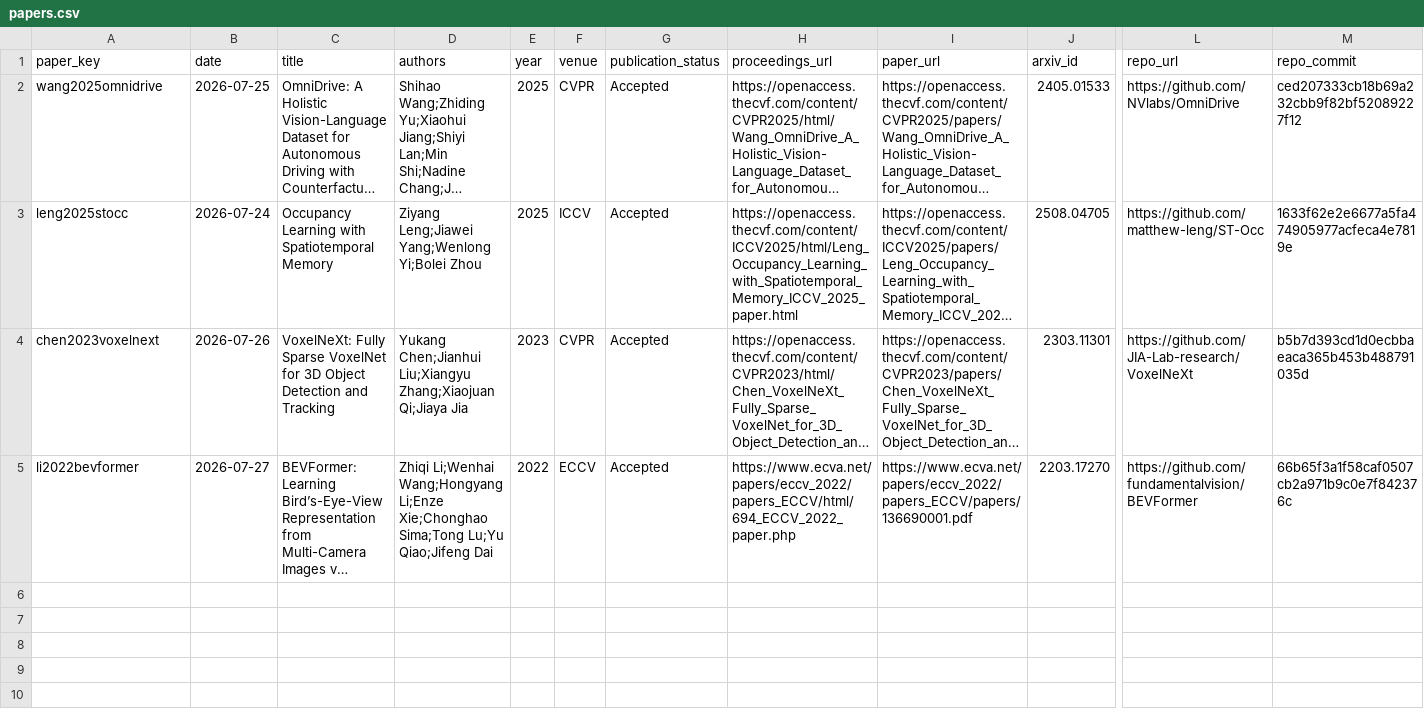
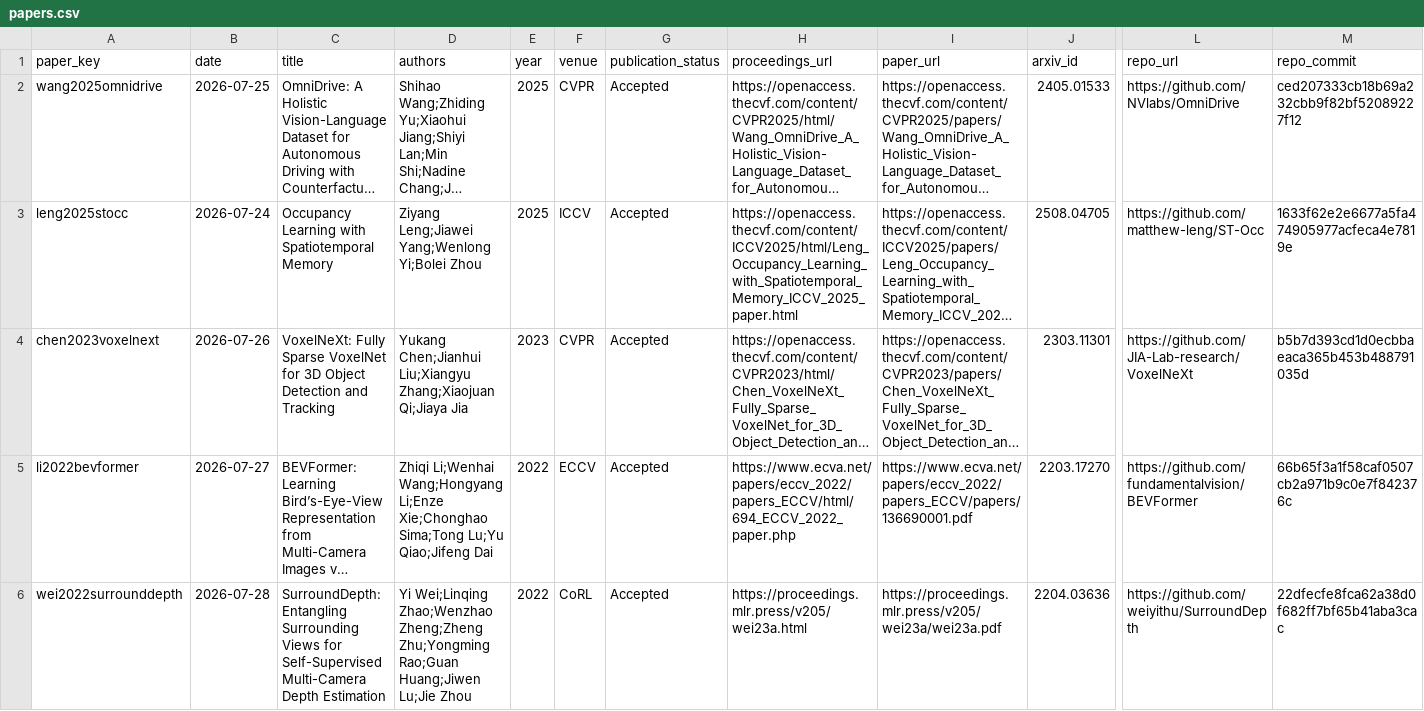
Before and after one commit to drxadqz/drive-perception-lab, a CSV file: index/papers.csv, drawn as a sheet; only a part is shown, gaps mark what is left out; long unchanged cells end in …; rows hold the shown columns only; the diff names each change by its address in the sheet, - before the commit and + after, or states it on an @@ line.

Commit message:
read: 2026-07-28 SurroundDepth
Add the CoRL 2022 SurroundDepth deep reading, fixed-SHA source audit, source figures, cross-device formula assets, generated indexes, and the CI-discovered ST-Occ iPad formula-wrap compatibility fix.

```diff
--- a/index/papers.csv
+++ b/index/papers.csv
+row 6: wei2022surrounddepth | 2026-07-28 | SurroundDepth: Entangling Surrounding Views for Self-Supervised Multi-Camera Depth Estimation | Yi Wei;Linqing Zhao;Wenzhao Zheng;Zheng Zhu;Yongming Rao;Guan Huang;Jiwen Lu;Jie Zhou | 2022 | CoRL | Accepted | https://proceedings.mlr.press/v205/wei23a.html | https://proceedings.mlr.press/v205/wei23a/wei23a.pdf | 2204.03636 | https://github.com/weiyithu/SurroundDepth | 22dfecfe8fca62a38d0f682ff7bf65b41aba3cac
```
Also changed, not shown: 26 other files.
